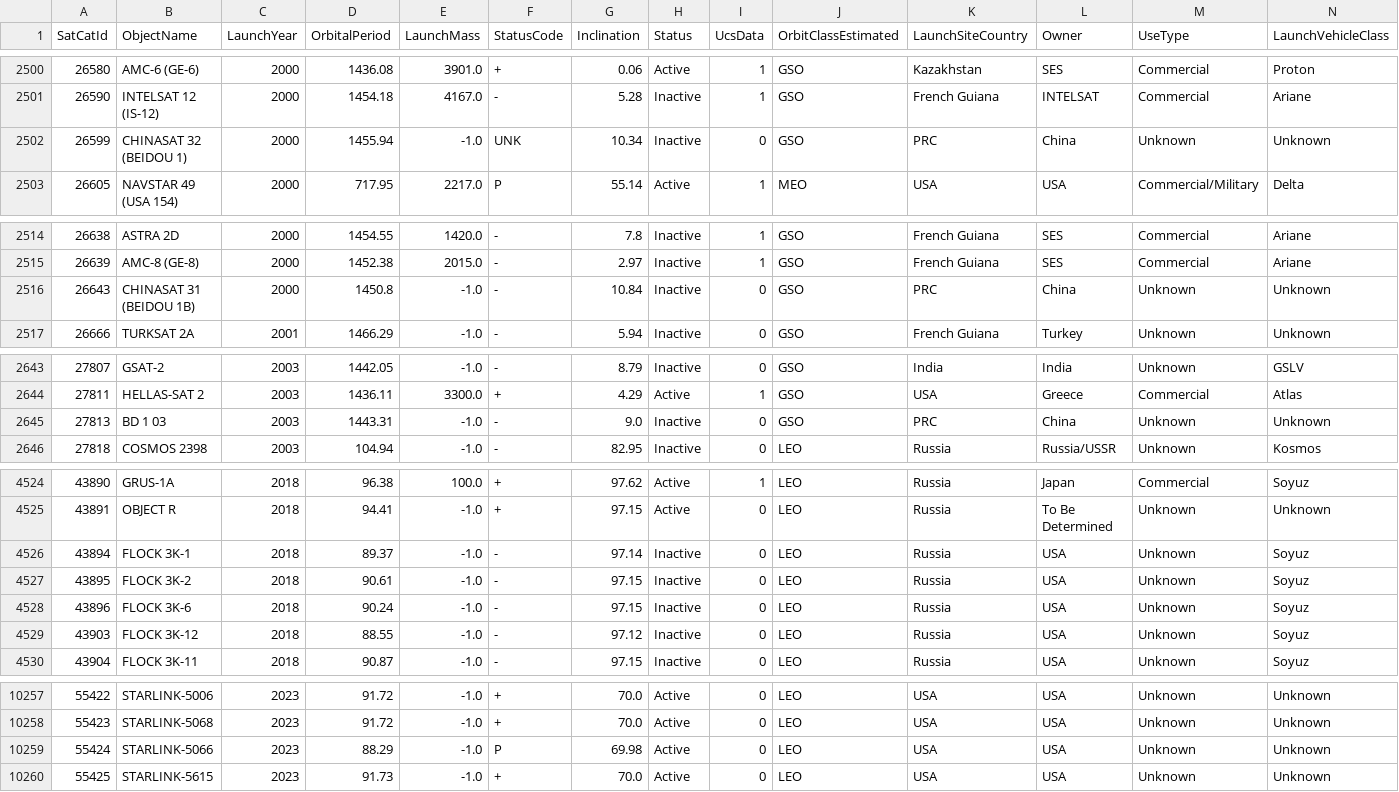
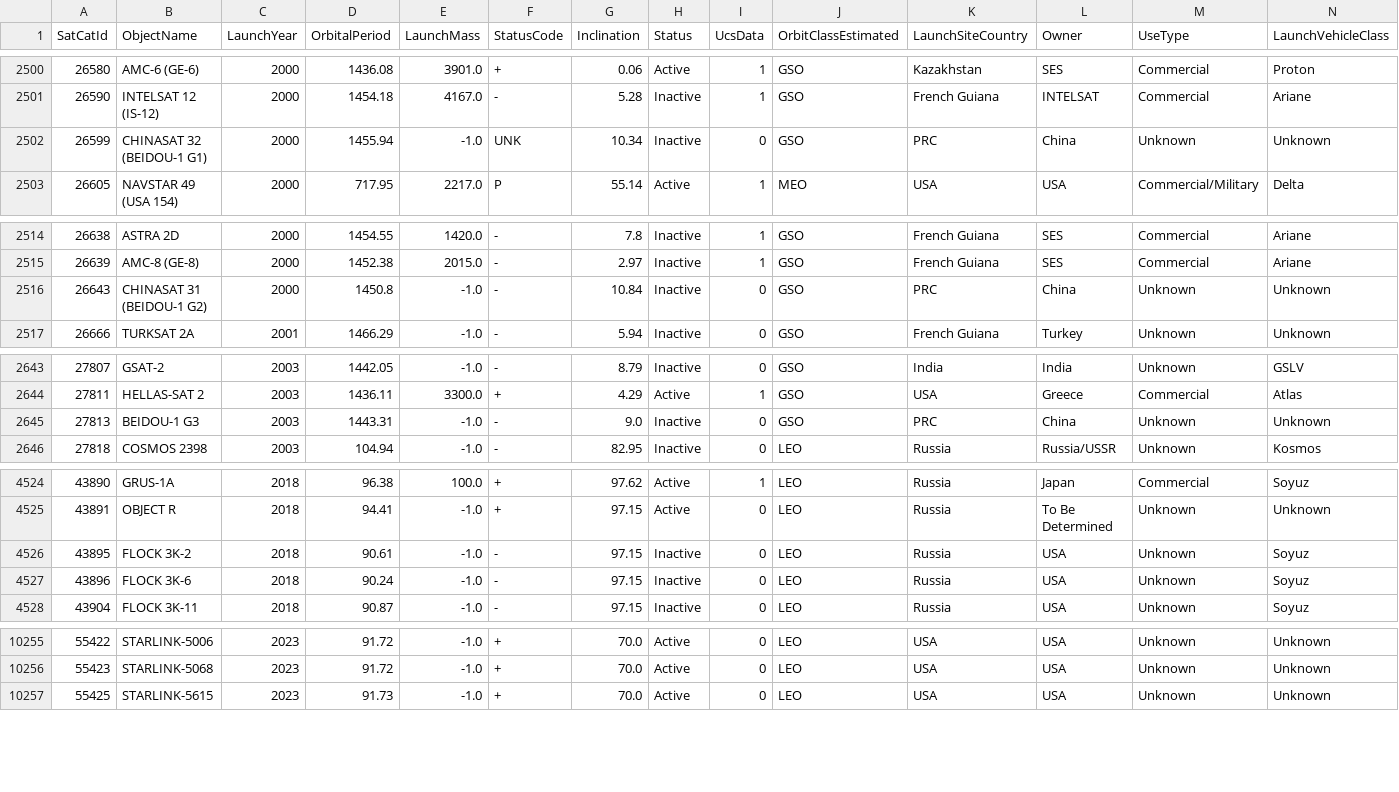
Before and after one commit to pseud-acc/SatTrack, a CSV file: dat/clean/enriched_satcat.csv, drawn as a sheet; only a part is shown, gaps mark what is left out; rows hold the shown columns only; the diff covers the shown part only; the diff names each change by its address in the sheet, - before the commit and + after, or states it on an @@ line.

Commit message:
Satellite catalogue and TLE data updated

```diff
--- a/dat/clean/enriched_satcat.csv
+++ b/dat/clean/enriched_satcat.csv
-B2502 (ObjectName): CHINASAT 32 (BEIDOU 1)
+B2502 (ObjectName): CHINASAT 32 (BEIDOU-1 G1)
-B2516 (ObjectName): CHINASAT 31 (BEIDOU 1B)
+B2516 (ObjectName): CHINASAT 31 (BEIDOU-1 G2)
-B2645 (ObjectName): BD 1 03
+B2645 (ObjectName): BEIDOU-1 G3
-row 4526: 43894 | FLOCK 3K-1 | 2018 | 89.37 | -1.0 | - | 97.14 | Inactive | 0 | LEO | Russia | USA | Unknown | Soyuz
-row 4529: 43903 | FLOCK 3K-12 | 2018 | 88.55 | -1.0 | - | 97.12 | Inactive | 0 | LEO | Russia | USA | Unknown | Soyuz
-row 10259: 55424 | STARLINK-5066 | 2023 | 88.29 | -1.0 | P | 69.98 | Active | 0 | LEO | USA | USA | Unknown | Unknown
```
Also changed, not shown: 7 edited cells elsewhere in this file, dat/meta/last_data_update.csv, 3 other files.
